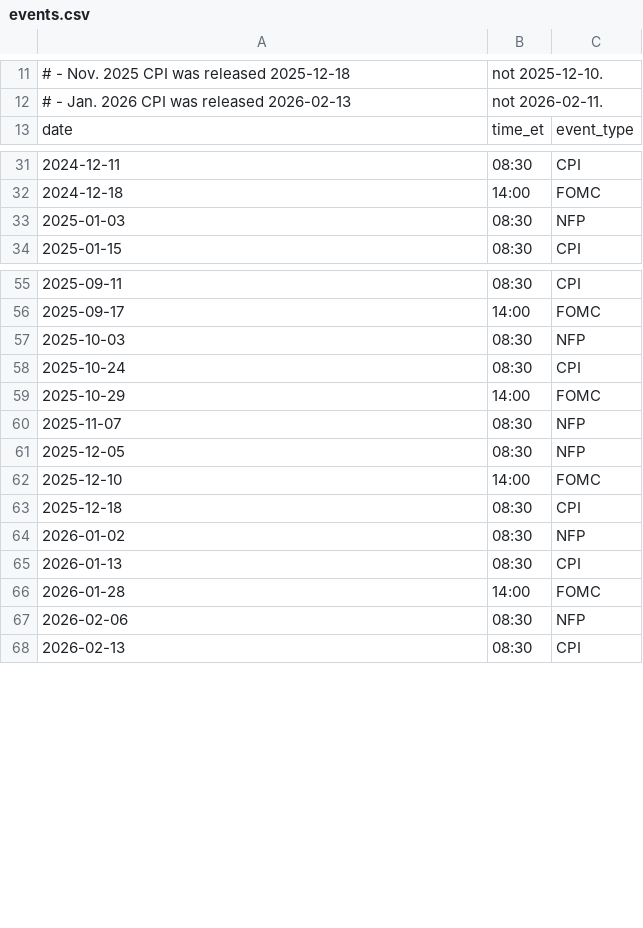
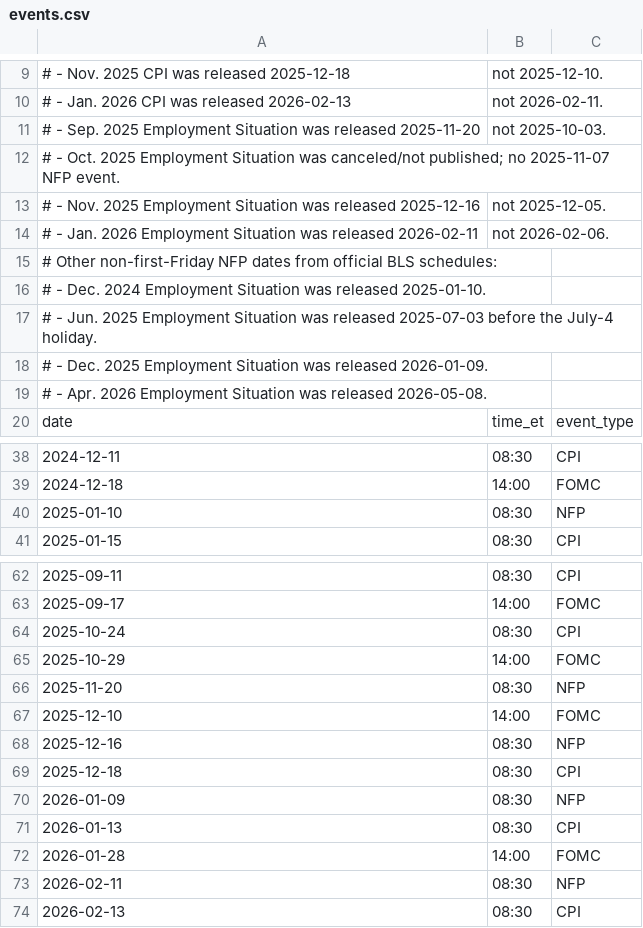
Before and after one commit to 0xknxwledge/TTIC31180FinalProject, a CSV file: data/events.csv, drawn as a sheet; only a part is shown, gaps mark what is left out; the diff covers the shown part only.

```diff
--- a/data/events.csv
+++ b/data/events.csv
@@ -12,2 +10,11 @@
 #   - Jan. 2026 CPI was released 2026-02-13, not 2026-02-11.
+#   - Sep. 2025 Employment Situation was released 2025-11-20, not 2025-10-03.
+#   - Oct. 2025 Employment Situation was canceled/not published; no 2025-11-07 NFP event.
+#   - Nov. 2025 Employment Situation was released 2025-12-16, not 2025-12-05.
+#   - Jan. 2026 Employment Situation was released 2026-02-11, not 2026-02-06.
+# Other non-first-Friday NFP dates from official BLS schedules:
+#   - Dec. 2024 Employment Situation was released 2025-01-10.
+#   - Jun. 2025 Employment Situation was released 2025-07-03 before the July-4 holiday.
+#   - Dec. 2025 Employment Situation was released 2026-01-09.
+#   - Apr. 2026 Employment Situation was released 2026-05-08.
 date,time_et,event_type
@@ -32,3 +39,3 @@ date,time_et,event_type
 2024-12-18,14:00,FOMC
-2025-01-03,08:30,NFP
+2025-01-10,08:30,NFP
 2025-01-15,08:30,CPI
@@ -56,13 +63,12 @@ date,time_et,event_type
 2025-09-17,14:00,FOMC
-2025-10-03,08:30,NFP
 2025-10-24,08:30,CPI
 2025-10-29,14:00,FOMC
-2025-11-07,08:30,NFP
-2025-12-05,08:30,NFP
+2025-11-20,08:30,NFP
 2025-12-10,14:00,FOMC
+2025-12-16,08:30,NFP
 2025-12-18,08:30,CPI
-2026-01-02,08:30,NFP
+2026-01-09,08:30,NFP
 2026-01-13,08:30,CPI
 2026-01-28,14:00,FOMC
-2026-02-06,08:30,NFP
+2026-02-11,08:30,NFP
 2026-02-13,08:30,CPI
```
Also changed, not shown: 2 removed rows and 4 edited cells elsewhere in this file, 3 other files.
